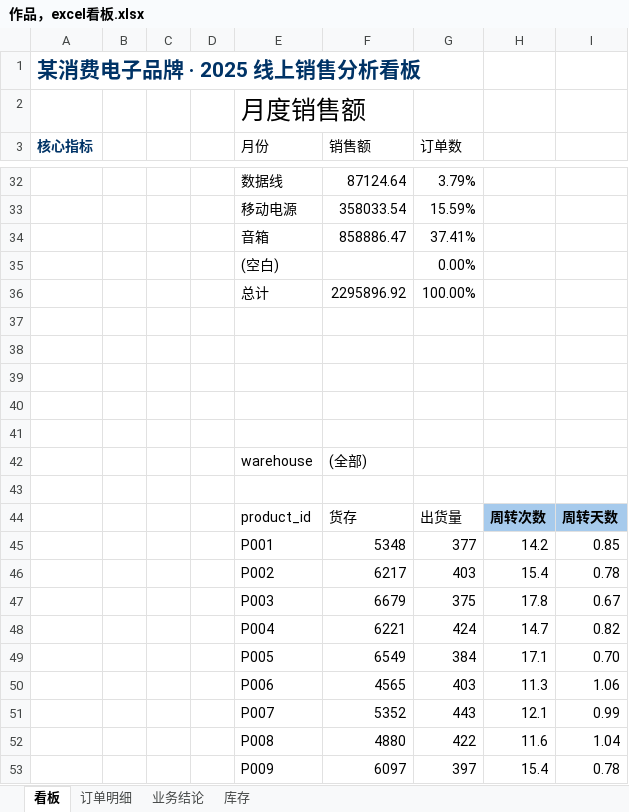
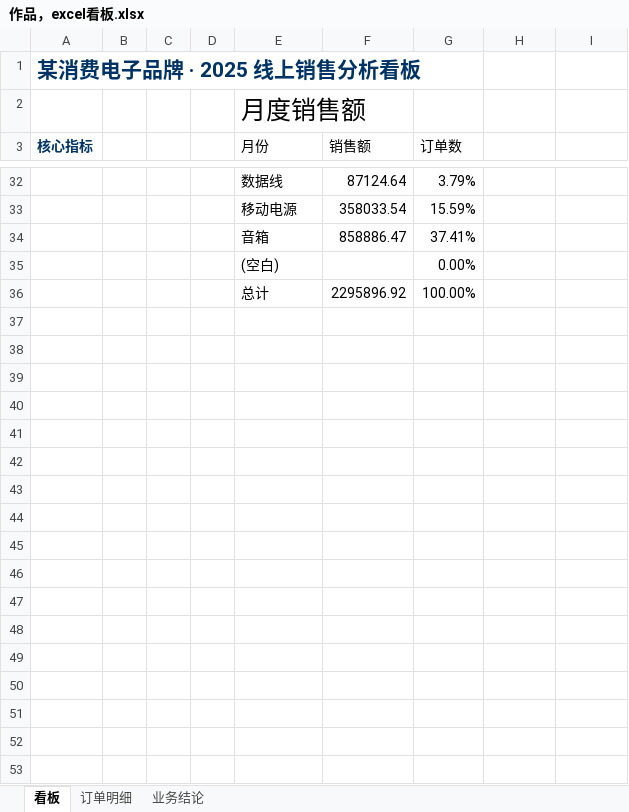
Before and after one commit to autumn429/ec-sales-analysis, an Excel workbook: excel/作品，excel看板.xlsx, sheet 看板, drawn as a sheet; only a part is shown, gaps mark what is left out; values as stored, in another font and other column widths than the file's, no borders; charts and pictures not drawn; the diff covers the shown part only; the diff names each change by its address in the sheet, - before the commit and + after, or states it on an @@ line.

```diff
--- a/excel/作品，excel看板.xlsx (sheet 看板)
+++ b/excel/作品，excel看板.xlsx (sheet 看板)
-sheet tab: 库存
-row 37: (empty)
-row 38: (empty)
-row 39: (empty)
-row 40: (empty)
-row 41: (empty)
-row 42:  |  |  |  | warehouse | (全部)
-row 43: (empty)
-row 44:  |  |  |  | product_id | 货存 | 出货量 | 周转次数 | 周转天数
-row 45:  |  |  |  | P001 | 5348 | 377 | 14.2 | 0.85
-row 46:  |  |  |  | P002 | 6217 | 403 | 15.4 | 0.78
-row 47:  |  |  |  | P003 | 6679 | 375 | 17.8 | 0.67
-row 48:  |  |  |  | P004 | 6221 | 424 | 14.7 | 0.82
-row 49:  |  |  |  | P005 | 6549 | 384 | 17.1 | 0.70
-row 50:  |  |  |  | P006 | 4565 | 403 | 11.3 | 1.06
-row 51:  |  |  |  | P007 | 5352 | 443 | 12.1 | 0.99
-row 52:  |  |  |  | P008 | 4880 | 422 | 11.6 | 1.04
-row 53:  |  |  |  | P009 | 6097 | 397 | 15.4 | 0.78
```
Also changed, not shown: 16 removed rows elsewhere in this sheet, charts or pictures, 4 other files.
